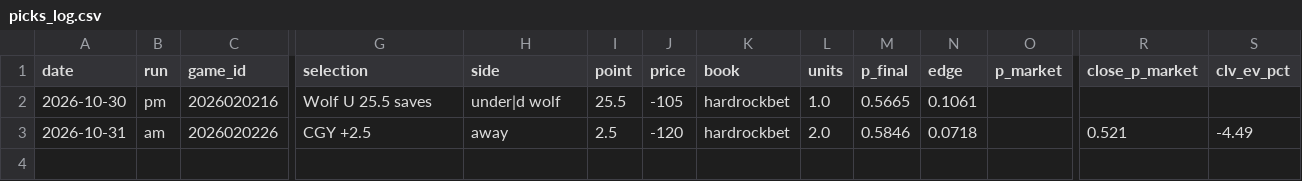
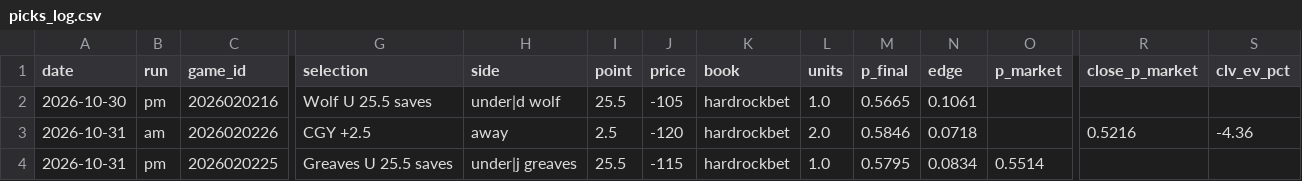
Before and after one commit to jeffreymschuh-collab/nhl-model, a CSV file: results/picks_log.csv, drawn as a sheet; only a part is shown, gaps mark what is left out; rows hold the shown columns only; the diff names each change by its address in the sheet, - before the commit and + after, or states it on an @@ line.

```diff
--- a/results/picks_log.csv
+++ b/results/picks_log.csv
-R3 (close_p_market): 0.521
+R3 (close_p_market): 0.5216
-S3 (clv_ev_pct): -4.49
+S3 (clv_ev_pct): -4.36
+row 4: 2026-10-31 | pm | 2026020225 | Greaves U 25.5 saves | under|j greaves | 25.5 | -115 | hardrockbet | 1.0 | 0.5795 | 0.0834 | 0.5514
```
Also changed, not shown: 9 other files.
